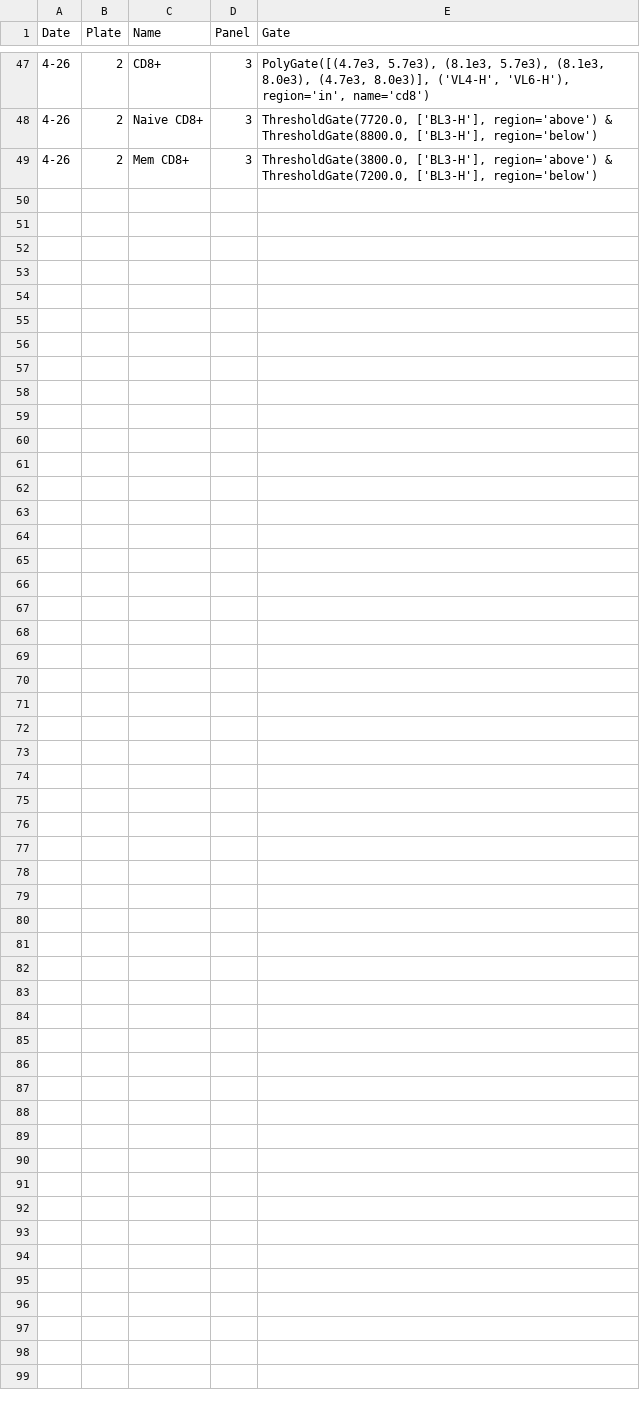
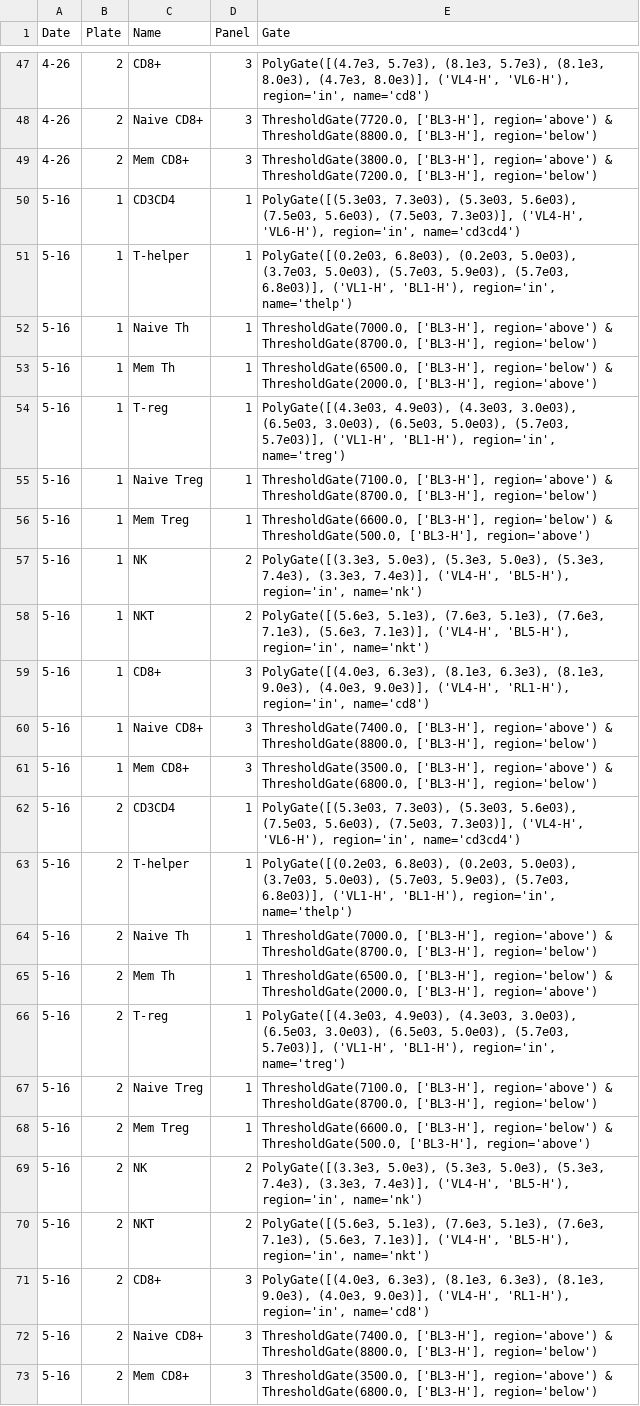
Before and after one commit to meyer-lab/type-I-ckine-model, a CSV file: ckine/data/fc_gates.csv, drawn as a sheet; only a part is shown, gaps mark what is left out.

```diff
--- a/ckine/data/fc_gates.csv
+++ b/ckine/data/fc_gates.csv
@@ -49 +49,25 @@
 4-26,2,Mem CD8+,3,"ThresholdGate(3800.0, ['BL3-H'], region='above') & ThresholdGate(7200.0, ['BL3-H'], region='below')"
+5-16,1,CD3CD4,1,"PolyGate([(5.3e03, 7.3e03), (5.3e03, 5.6e03), (7.5e03, 5.6e03), (7.5e03, 7.3e03)], ('VL4-H', 'VL6-H'), region='in', name='cd3cd4')"
+5-16,1,T-helper,1,"PolyGate([(0.2e03, 6.8e03), (0.2e03, 5.0e03), (3.7e03, 5.0e03), (5.7e03, 5.9e03), (5.7e03, 6.8e03)], ('VL1-H', 'BL1-H'), region='in', name='thelp')"
+5-16,1,Naive Th,1,"ThresholdGate(7000.0, ['BL3-H'], region='above') & ThresholdGate(8700.0, ['BL3-H'], region='below')"
+5-16,1,Mem Th,1,"ThresholdGate(6500.0, ['BL3-H'], region='below') & ThresholdGate(2000.0, ['BL3-H'], region='above')"
+5-16,1,T-reg,1,"PolyGate([(4.3e03, 4.9e03), (4.3e03, 3.0e03), (6.5e03, 3.0e03), (6.5e03, 5.0e03), (5.7e03, 5.7e03)], ('VL1-H', 'BL1-H'), region='in', name='treg')"
+5-16,1,Naive Treg,1,"ThresholdGate(7100.0, ['BL3-H'], region='above') & ThresholdGate(8700.0, ['BL3-H'], region='below')"
+5-16,1,Mem Treg,1,"ThresholdGate(6600.0, ['BL3-H'], region='below') & ThresholdGate(500.0, ['BL3-H'], region='above')"
+5-16,1,NK,2,"PolyGate([(3.3e3, 5.0e3), (5.3e3, 5.0e3), (5.3e3, 7.4e3), (3.3e3, 7.4e3)], ('VL4-H', 'BL5-H'), region='in', name='nk')"
+5-16,1,NKT,2,"PolyGate([(5.6e3, 5.1e3), (7.6e3, 5.1e3), (7.6e3, 7.1e3), (5.6e3, 7.1e3)], ('VL4-H', 'BL5-H'), region='in', name='nkt')"
+5-16,1,CD8+,3,"PolyGate([(4.0e3, 6.3e3), (8.1e3, 6.3e3), (8.1e3, 9.0e3), (4.0e3, 9.0e3)], ('VL4-H', 'RL1-H'), region='in', name='cd8')"
+5-16,1,Naive CD8+,3,"ThresholdGate(7400.0, ['BL3-H'], region='above') & ThresholdGate(8800.0, ['BL3-H'], region='below')"
+5-16,1,Mem CD8+,3,"ThresholdGate(3500.0, ['BL3-H'], region='above') & ThresholdGate(6800.0, ['BL3-H'], region='below')"
+5-16,2,CD3CD4,1,"PolyGate([(5.3e03, 7.3e03), (5.3e03, 5.6e03), (7.5e03, 5.6e03), (7.5e03, 7.3e03)], ('VL4-H', 'VL6-H'), region='in', name='cd3cd4')"
+5-16,2,T-helper,1,"PolyGate([(0.2e03, 6.8e03), (0.2e03, 5.0e03), (3.7e03, 5.0e03), (5.7e03, 5.9e03), (5.7e03, 6.8e03)], ('VL1-H', 'BL1-H'), region='in', name='thelp')"
+5-16,2,Naive Th,1,"ThresholdGate(7000.0, ['BL3-H'], region='above') & ThresholdGate(8700.0, ['BL3-H'], region='below')"
+5-16,2,Mem Th,1,"ThresholdGate(6500.0, ['BL3-H'], region='below') & ThresholdGate(2000.0, ['BL3-H'], region='above')"
+5-16,2,T-reg,1,"PolyGate([(4.3e03, 4.9e03), (4.3e03, 3.0e03), (6.5e03, 3.0e03), (6.5e03, 5.0e03), (5.7e03, 5.7e03)], ('VL1-H', 'BL1-H'), region='in', name='treg')"
+5-16,2,Naive Treg,1,"ThresholdGate(7100.0, ['BL3-H'], region='above') & ThresholdGate(8700.0, ['BL3-H'], region='below')"
+5-16,2,Mem Treg,1,"ThresholdGate(6600.0, ['BL3-H'], region='below') & ThresholdGate(500.0, ['BL3-H'], region='above')"
+5-16,2,NK,2,"PolyGate([(3.3e3, 5.0e3), (5.3e3, 5.0e3), (5.3e3, 7.4e3), (3.3e3, 7.4e3)], ('VL4-H', 'BL5-H'), region='in', name='nk')"
+5-16,2,NKT,2,"PolyGate([(5.6e3, 5.1e3), (7.6e3, 5.1e3), (7.6e3, 7.1e3), (5.6e3, 7.1e3)], ('VL4-H', 'BL5-H'), region='in', name='nkt')"
+5-16,2,CD8+,3,"PolyGate([(4.0e3, 6.3e3), (8.1e3, 6.3e3), (8.1e3, 9.0e3), (4.0e3, 9.0e3)], ('VL4-H', 'RL1-H'), region='in', name='cd8')"
+5-16,2,Naive CD8+,3,"ThresholdGate(7400.0, ['BL3-H'], region='above') & ThresholdGate(8800.0, ['BL3-H'], region='below')"
+5-16,2,Mem CD8+,3,"ThresholdGate(3500.0, ['BL3-H'], region='above') & ThresholdGate(6800.0, ['BL3-H'], region='below')"
```
Also changed, not shown: 8 other files.
